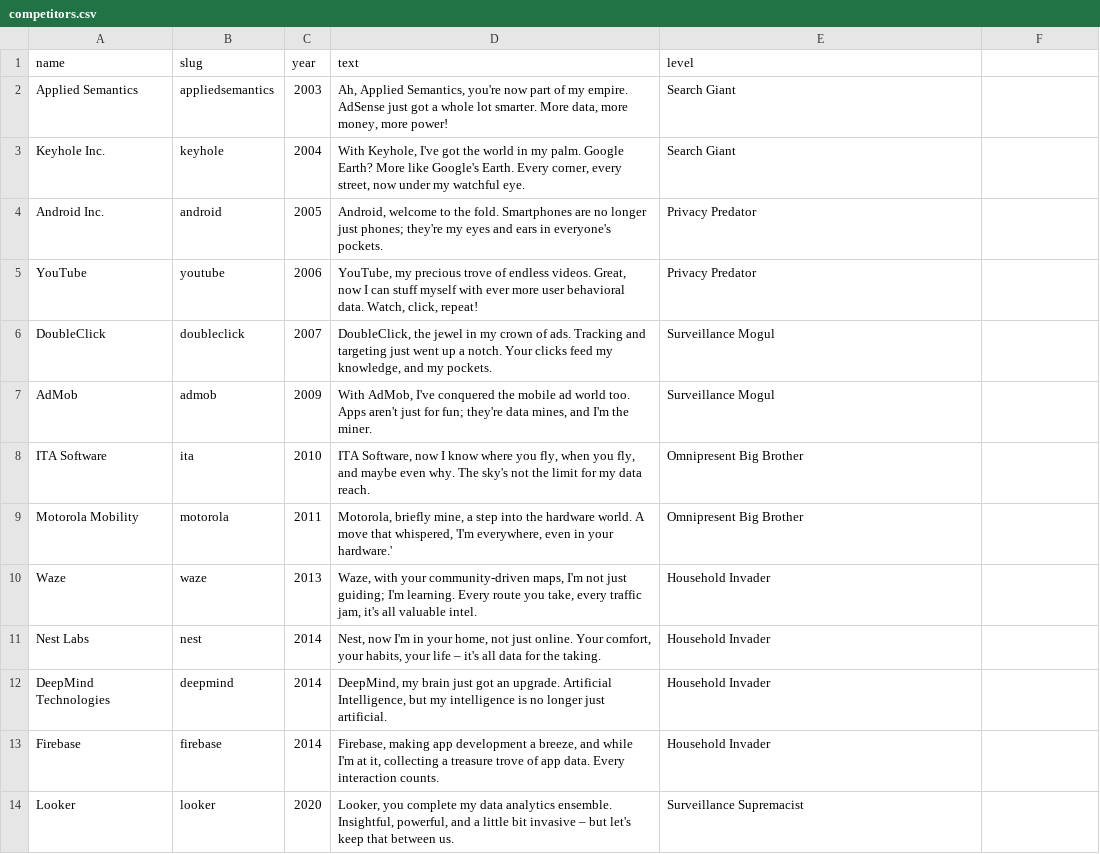
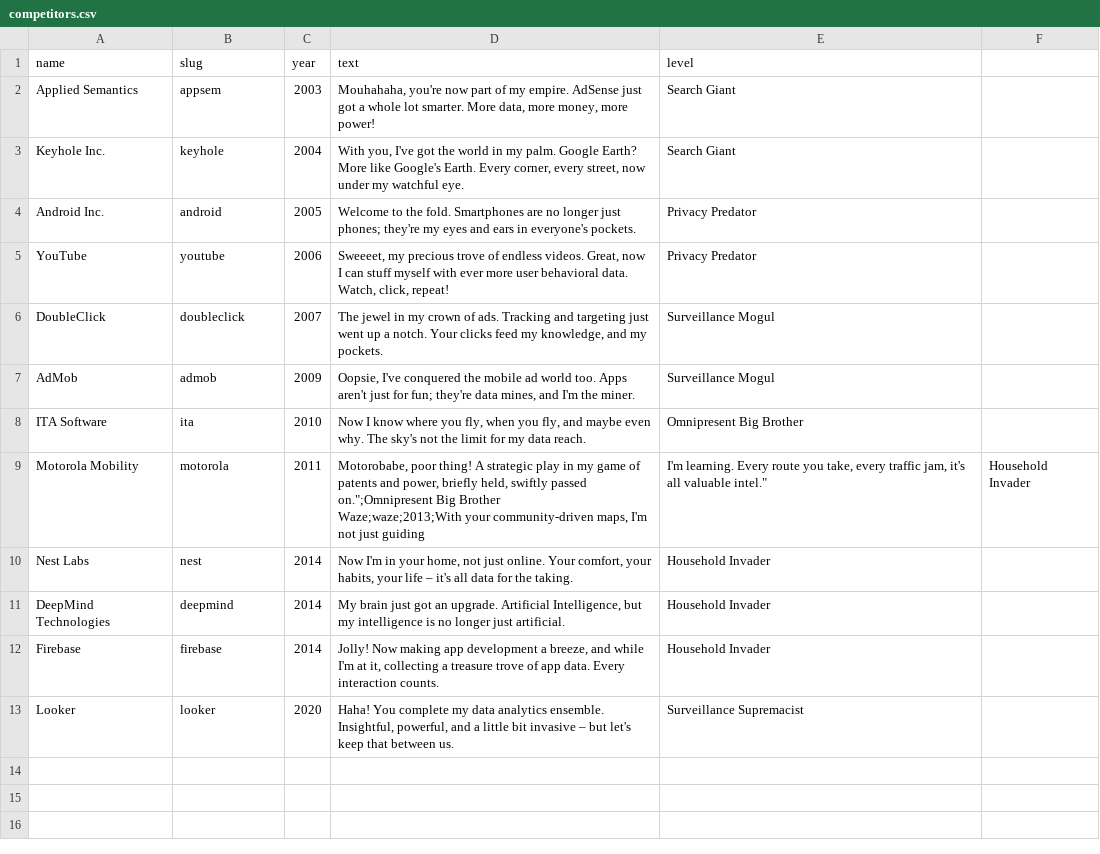
Before and after one commit to szkjn/data-snake-game, a CSV file: competitors.csv, drawn as a sheet.

```diff
--- a/competitors.csv
+++ b/competitors.csv
@@ -1,14 +1,14 @@
 name;slug;year;text;level
-Applied Semantics;appliedsemantics;2003;"Ah, Applied Semantics, you're now part of my empire. AdSense just got a whole lot smarter. More data, more money, more power!";Search Giant
-Keyhole Inc.;keyhole;2004;"With Keyhole, I've got the world in my palm. Google Earth? More like Google's Earth. Every corner, every street, now under my watchful eye.";Search Giant
-Android Inc.;android;2005;"Android, welcome to the fold. Smartphones are no longer just phones; they're my eyes and ears in everyone's pockets.";Privacy Predator
-YouTube;youtube;2006;"YouTube, my precious trove of endless videos. Great, now I can stuff myself with ever more user behavioral data. Watch, click, repeat!";Privacy Predator
-DoubleClick;doubleclick;2007;"DoubleClick, the jewel in my crown of ads. Tracking and targeting just went up a notch. Your clicks feed my knowledge, and my pockets.";Surveillance Mogul
-AdMob;admob;2009;"With AdMob, I've conquered the mobile ad world too. Apps aren't just for fun; they're data mines, and I'm the miner.";Surveillance Mogul
-ITA Software;ita;2010;"ITA Software, now I know where you fly, when you fly, and maybe even why. The sky's not the limit for my data reach.";Omnipresent Big Brother
-Motorola Mobility;motorola;2011;"Motorola, briefly mine, a step into the hardware world. A move that whispered, 'I'm everywhere, even in your hardware.'";Omnipresent Big Brother
-Waze;waze;2013;"Waze, with your community-driven maps, I'm not just guiding; I'm learning. Every route you take, every traffic jam, it's all valuable intel.";Household Invader
-Nest Labs;nest;2014;"Nest, now I'm in your home, not just online. Your comfort, your habits, your life – it's all data for the taking.";Household Invader
-DeepMind Technologies;deepmind;2014;"DeepMind, my brain just got an upgrade. Artificial Intelligence, but my intelligence is no longer just artificial.";Household Invader
-Firebase;firebase;2014;"Firebase, making app development a breeze, and while I'm at it, collecting a treasure trove of app data. Every interaction counts.";Household Invader
-Looker;looker;2020;"Looker, you complete my data analytics ensemble. Insightful, powerful, and a little bit invasive – but let's keep that between us.";Surveillance Supremacist
+Applied Semantics;appsem;2003;"Mouhahaha, you're now part of my empire. AdSense just got a whole lot smarter. More data, more money, more power!";Search Giant
+Keyhole Inc.;keyhole;2004;"With you, I've got the world in my palm. Google Earth? More like Google's Earth. Every corner, every street, now under my watchful eye.";Search Giant
+Android Inc.;android;2005;"Welcome to the fold. Smartphones are no longer just phones; they're my eyes and ears in everyone's pockets.";Privacy Predator
+YouTube;youtube;2006;"Sweeeet, my precious trove of endless videos. Great, now I can stuff myself with ever more user behavioral data. Watch, click, repeat!";Privacy Predator
+DoubleClick;doubleclick;2007;"The jewel in my crown of ads. Tracking and targeting just went up a notch. Your clicks feed my knowledge, and my pockets.";Surveillance Mogul
+AdMob;admob;2009;"Oopsie, I've conquered the mobile ad world too. Apps aren't just for fun; they're data mines, and I'm the miner.";Surveillance Mogul
+ITA Software;ita;2010;"Now I know where you fly, when you fly, and maybe even why. The sky's not the limit for my data reach.";Omnipresent Big Brother
+Motorola Mobility;motorola;2011;"Motorobabe, poor thing! A strategic play in my game of patents and power, briefly held, swiftly passed on."";Omnipresent Big Brother
+Waze;waze;2013;"With your community-driven maps, I'm not just guiding; I'm learning. Every route you take, every traffic jam, it's all valuable intel.";Household Invader
+Nest Labs;nest;2014;"Now I'm in your home, not just online. Your comfort, your habits, your life – it's all data for the taking.";Household Invader
+DeepMind Technologies;deepmind;2014;"My brain just got an upgrade. Artificial Intelligence, but my intelligence is no longer just artificial.";Household Invader
+Firebase;firebase;2014;"Jolly! Now making app development a breeze, and while I'm at it, collecting a treasure trove of app data. Every interaction counts.";Household Invader
+Looker;looker;2020;"Haha! You complete my data analytics ensemble. Insightful, powerful, and a little bit invasive – but let's keep that between us.";Surveillance Supremacist
```
Also changed, not shown: 7 other files.
